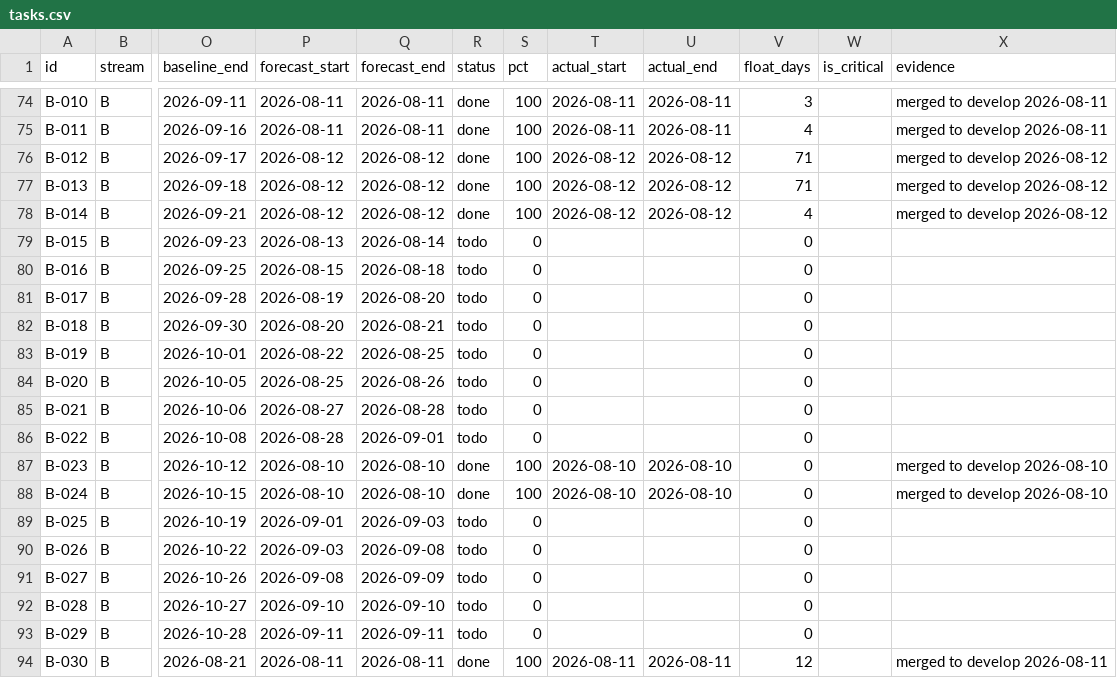
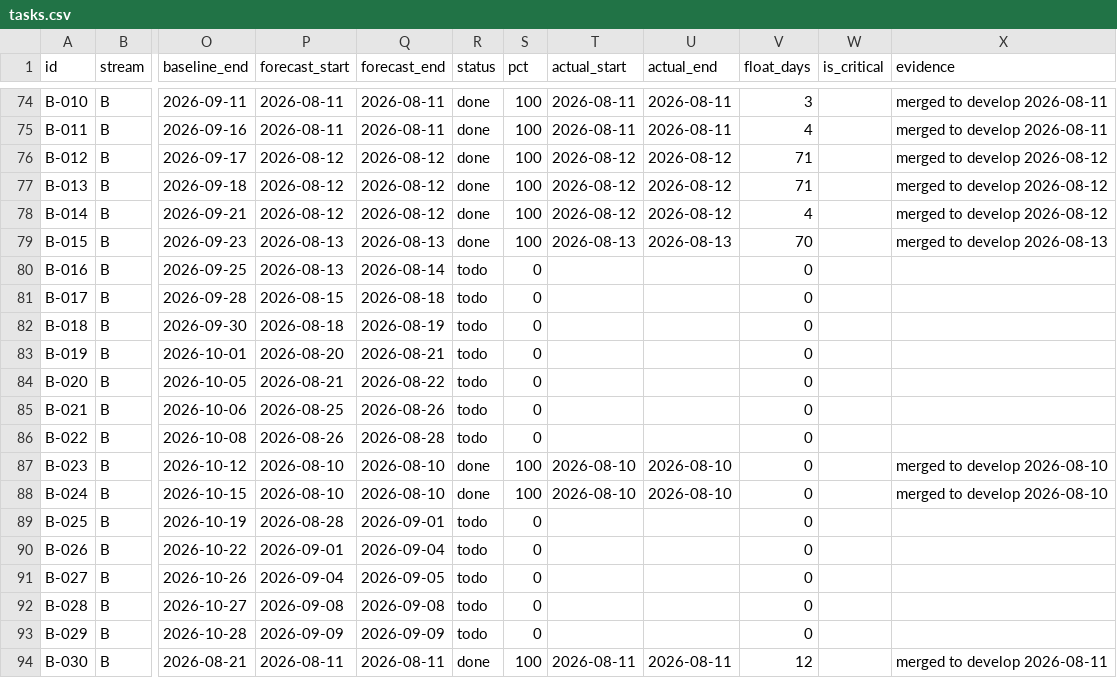
Before and after one commit to debashisedunext/EduTrack, a CSV file: docs/plan/tasks.csv, drawn as a sheet; only a part is shown, gaps mark what is left out; the diff covers the shown part only; the diff names each change by its address in the sheet, - before the commit and + after, or states it on an @@ line.

Commit message:
chore(plan): schedule refresh after D-054 [skip ci]

```diff
--- a/docs/plan/tasks.csv
+++ b/docs/plan/tasks.csv
-Q79 (forecast_end): 2026-08-14
+Q79 (forecast_end): 2026-08-13
-R79 (status): todo
+R79 (status): done
-S79 (pct): 0
+S79 (pct): 100
-T79 (actual_start): (empty)
+T79 (actual_start): 2026-08-13
-U79 (actual_end): (empty)
+U79 (actual_end): 2026-08-13
-V79 (float_days): 0
+V79 (float_days): 70
-X79 (evidence): (empty)
+X79 (evidence): merged to develop 2026-08-13
-P80 (forecast_start): 2026-08-15
+P80 (forecast_start): 2026-08-13
-Q80 (forecast_end): 2026-08-18
+Q80 (forecast_end): 2026-08-14
-P81 (forecast_start): 2026-08-19
+P81 (forecast_start): 2026-08-15
-Q81 (forecast_end): 2026-08-20
+Q81 (forecast_end): 2026-08-18
-P82 (forecast_start): 2026-08-20
+P82 (forecast_start): 2026-08-18
-Q82 (forecast_end): 2026-08-21
+Q82 (forecast_end): 2026-08-19
-P83 (forecast_start): 2026-08-22
+P83 (forecast_start): 2026-08-20
-Q83 (forecast_end): 2026-08-25
+Q83 (forecast_end): 2026-08-21
-P84 (forecast_start): 2026-08-25
+P84 (forecast_start): 2026-08-21
-Q84 (forecast_end): 2026-08-26
+Q84 (forecast_end): 2026-08-22
-P85 (forecast_start): 2026-08-27
+P85 (forecast_start): 2026-08-25
-Q85 (forecast_end): 2026-08-28
+Q85 (forecast_end): 2026-08-26
-P86 (forecast_start): 2026-08-28
+P86 (forecast_start): 2026-08-26
-Q86 (forecast_end): 2026-09-01
+Q86 (forecast_end): 2026-08-28
-P89 (forecast_start): 2026-09-01
+P89 (forecast_start): 2026-08-28
-Q89 (forecast_end): 2026-09-03
+Q89 (forecast_end): 2026-09-01
-P90 (forecast_start): 2026-09-03
+P90 (forecast_start): 2026-09-01
-Q90 (forecast_end): 2026-09-08
+Q90 (forecast_end): 2026-09-04
-P91 (forecast_start): 2026-09-08
+P91 (forecast_start): 2026-09-04
-Q91 (forecast_end): 2026-09-09
+Q91 (forecast_end): 2026-09-05
-P92 (forecast_start): 2026-09-10
+P92 (forecast_start): 2026-09-08
-Q92 (forecast_end): 2026-09-10
+Q92 (forecast_end): 2026-09-08
-P93 (forecast_start): 2026-09-11
+P93 (forecast_start): 2026-09-09
-Q93 (forecast_end): 2026-09-11
+Q93 (forecast_end): 2026-09-09
```
Also changed, not shown: 89 edited cells elsewhere in this file, 3 other files.
